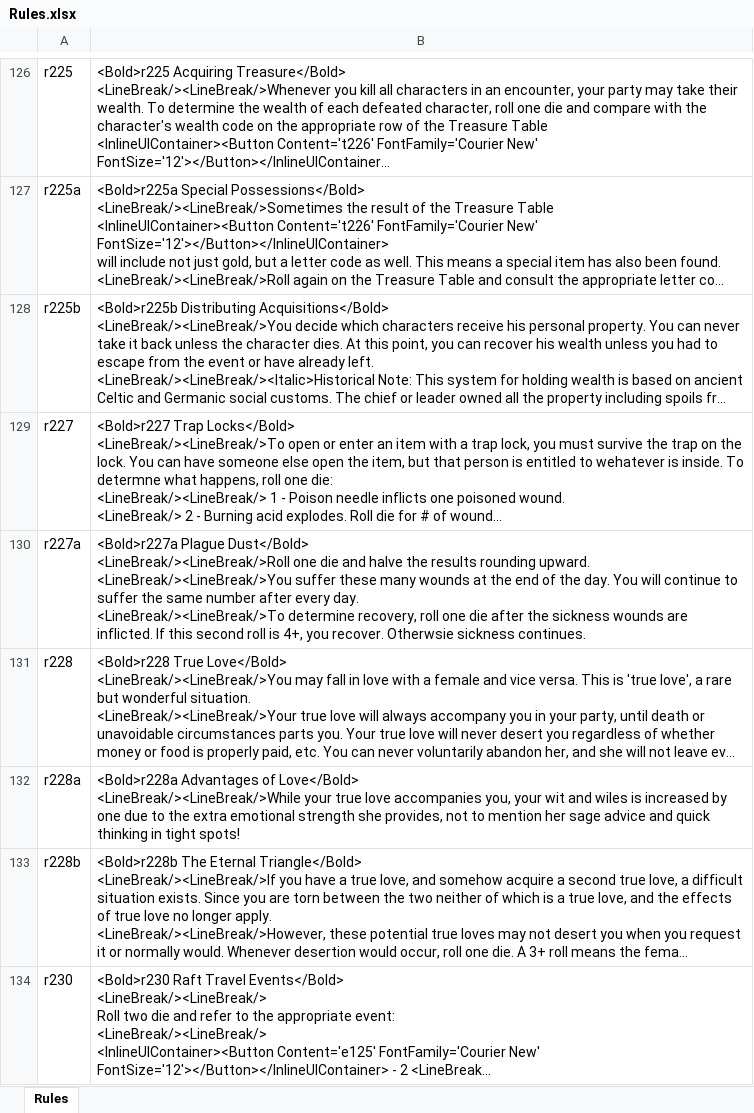
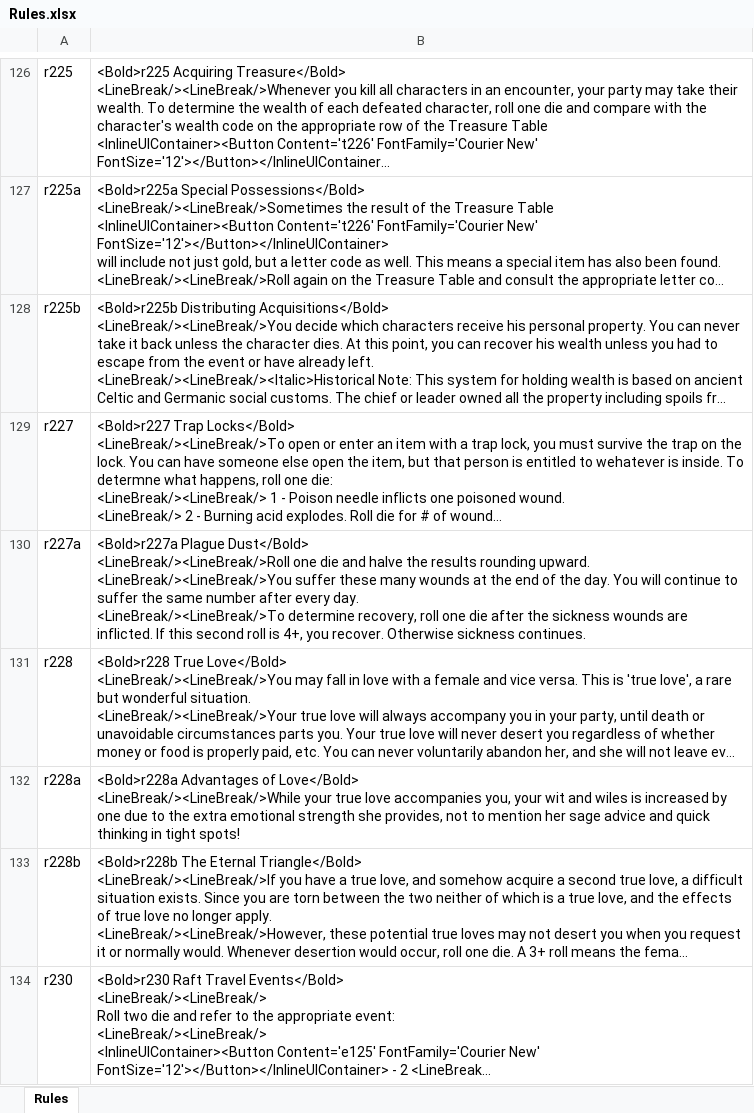
Before and after one commit to happysulla/BarbarianPrince, an Excel workbook: Documentation/Rules.xlsx, sheet Rules, drawn as a sheet; only a part is shown, gaps mark what is left out; long unchanged cells end in …; values as stored, in another font and other column widths than the file's, no borders; the diff names each change by its address in the sheet, - before the commit and + after, or states it on an @@ line.

```diff
--- a/Documentation/Rules.xlsx (sheet Rules)
+++ b/Documentation/Rules.xlsx (sheet Rules)
-B130: …you recover. Otherwsie sickness continues.
+B130: …you recover. Otherwise sickness continues.
```
Also changed, not shown: 4 other files.
